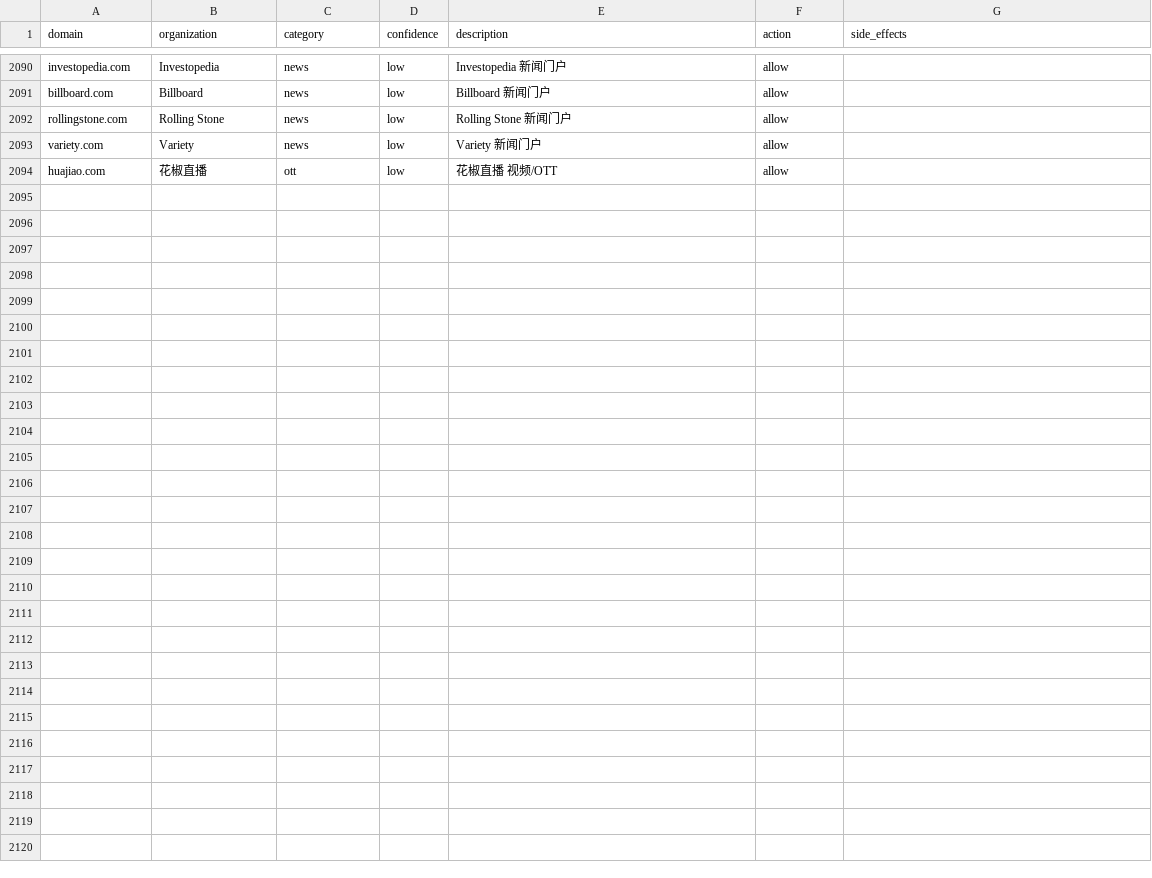
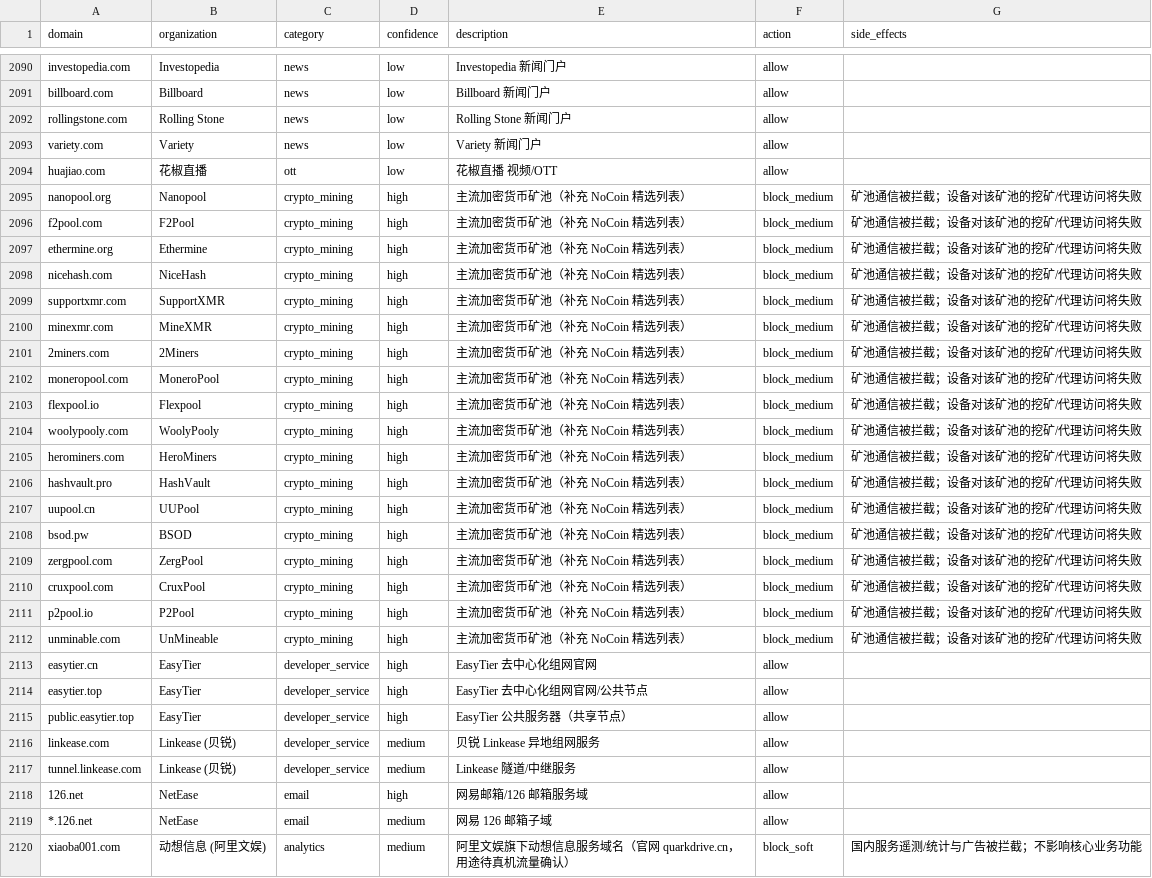
Before and after one commit to homeward-labs/homeward, a CSV file: src/knowledge_base/domains_homeward.csv, drawn as a sheet; only a part is shown, gaps mark what is left out.

Commit message:
feat(kb): 零命中域补录 8 条 + 修复 ad348a8 拆分不一致 + 重签（v1.2.1）
- 补录真机零命中域：easytier.cn/.top/public.easytier.top（EasyTier 组网）、
  linkease.com/tunnel.linkease.com（贝锐 Linkease）、126.net/*.126.net（网易邮箱）、
  xiaoba001.com（阿里文娱系动想信息，官网 quarkdrive.cn，用途待真机流量确认）
- config.cocococ.net 与 225204.xys 经四个公共 DNS 实证 NXDOMAIN，按「未知即认输」原则不入库
- 修正 ad348a8 遗留：18 条 crypto_mining 条目曾落进 domains_public.csv，
  重跑 split 后归位 domains_homeward.csv，public 恢复 SOURCES.md 记载构成 2959
- SOURCES.md 计数刷新（homeward 2119 / 合并 5078）；VERSION 1.2.0 -> 1.2.1
- CHECKSUM/SIGNATURE 成对重生成（私钥签名，公钥验签通过），清 5052/5070 元数据欠账
- 测试：pytest 368 passed + 46 subtests；真实归属函数逐条复验命中

```diff
--- a/src/knowledge_base/domains_homeward.csv
+++ b/src/knowledge_base/domains_homeward.csv
@@ -2094 +2094,27 @@ variety.com,Variety,news,low,Variety 新闻门户,allow,
 huajiao.com,花椒直播,ott,low,花椒直播 视频/OTT,allow,
+nanopool.org,Nanopool,crypto_mining,high,主流加密货币矿池（补充 NoCoin 精选列表）,block_medium,矿池通信被拦截；设备对该矿池的挖矿/代理访问将失败
+f2pool.com,F2Pool,crypto_mining,high,主流加密货币矿池（补充 NoCoin 精选列表）,block_medium,矿池通信被拦截；设备对该矿池的挖矿/代理访问将失败
+ethermine.org,Ethermine,crypto_mining,high,主流加密货币矿池（补充 NoCoin 精选列表）,block_medium,矿池通信被拦截；设备对该矿池的挖矿/代理访问将失败
+nicehash.com,NiceHash,crypto_mining,high,主流加密货币矿池（补充 NoCoin 精选列表）,block_medium,矿池通信被拦截；设备对该矿池的挖矿/代理访问将失败
+supportxmr.com,SupportXMR,crypto_mining,high,主流加密货币矿池（补充 NoCoin 精选列表）,block_medium,矿池通信被拦截；设备对该矿池的挖矿/代理访问将失败
+minexmr.com,MineXMR,crypto_mining,high,主流加密货币矿池（补充 NoCoin 精选列表）,block_medium,矿池通信被拦截；设备对该矿池的挖矿/代理访问将失败
+2miners.com,2Miners,crypto_mining,high,主流加密货币矿池（补充 NoCoin 精选列表）,block_medium,矿池通信被拦截；设备对该矿池的挖矿/代理访问将失败
+moneropool.com,MoneroPool,crypto_mining,high,主流加密货币矿池（补充 NoCoin 精选列表）,block_medium,矿池通信被拦截；设备对该矿池的挖矿/代理访问将失败
+flexpool.io,Flexpool,crypto_mining,high,主流加密货币矿池（补充 NoCoin 精选列表）,block_medium,矿池通信被拦截；设备对该矿池的挖矿/代理访问将失败
+woolypooly.com,WoolyPooly,crypto_mining,high,主流加密货币矿池（补充 NoCoin 精选列表）,block_medium,矿池通信被拦截；设备对该矿池的挖矿/代理访问将失败
+herominers.com,HeroMiners,crypto_mining,high,主流加密货币矿池（补充 NoCoin 精选列表）,block_medium,矿池通信被拦截；设备对该矿池的挖矿/代理访问将失败
+hashvault.pro,HashVault,crypto_mining,high,主流加密货币矿池（补充 NoCoin 精选列表）,block_medium,矿池通信被拦截；设备对该矿池的挖矿/代理访问将失败
+uupool.cn,UUPool,crypto_mining,high,主流加密货币矿池（补充 NoCoin 精选列表）,block_medium,矿池通信被拦截；设备对该矿池的挖矿/代理访问将失败
+bsod.pw,BSOD,crypto_mining,high,主流加密货币矿池（补充 NoCoin 精选列表）,block_medium,矿池通信被拦截；设备对该矿池的挖矿/代理访问将失败
+zergpool.com,ZergPool,crypto_mining,high,主流加密货币矿池（补充 NoCoin 精选列表）,block_medium,矿池通信被拦截；设备对该矿池的挖矿/代理访问将失败
+cruxpool.com,CruxPool,crypto_mining,high,主流加密货币矿池（补充 NoCoin 精选列表）,block_medium,矿池通信被拦截；设备对该矿池的挖矿/代理访问将失败
+p2pool.io,P2Pool,crypto_mining,high,主流加密货币矿池（补充 NoCoin 精选列表）,block_medium,矿池通信被拦截；设备对该矿池的挖矿/代理访问将失败
+unminable.com,UnMineable,crypto_mining,high,主流加密货币矿池（补充 NoCoin 精选列表）,block_medium,矿池通信被拦截；设备对该矿池的挖矿/代理访问将失败
+easytier.cn,EasyTier,developer_service,high,EasyTier 去中心化组网官网,allow,
+easytier.top,EasyTier,developer_service,high,EasyTier 去中心化组网官网/公共节点,allow,
+public.easytier.top,EasyTier,developer_service,high,EasyTier 公共服务器（共享节点）,allow,
+linkease.com,Linkease (贝锐),developer_service,medium,贝锐 Linkease 异地组网服务,allow,
+tunnel.linkease.com,Linkease (贝锐),developer_service,medium,Linkease 隧道/中继服务,allow,
+126.net,NetEase,email,high,网易邮箱/126 邮箱服务域,allow,
+*.126.net,NetEase,email,medium,网易 126 邮箱子域,allow,
+xiaoba001.com,动想信息 (阿里文娱),analytics,medium,阿里文娱旗下动想信息服务域名（官网 quarkdrive.cn，用途待真机流量确认）,block_soft,国内服务遥测/统计与广告被拦截；不影响核心业务功能
```
Also changed, not shown: src/knowledge_base/domains.csv, src/knowledge_base/domains_public.csv, 4 other files.
